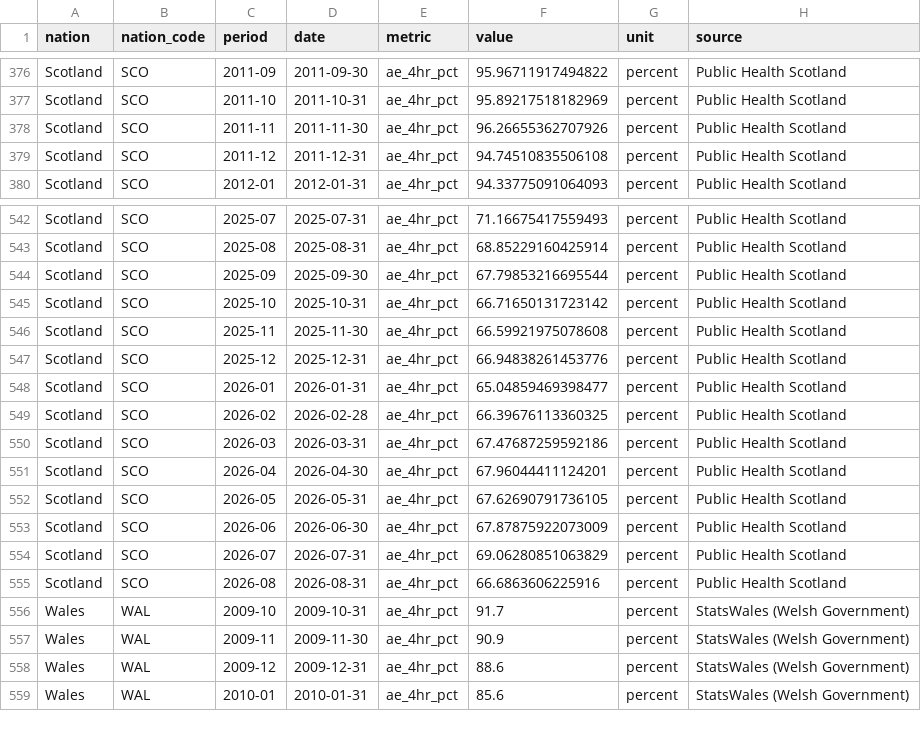
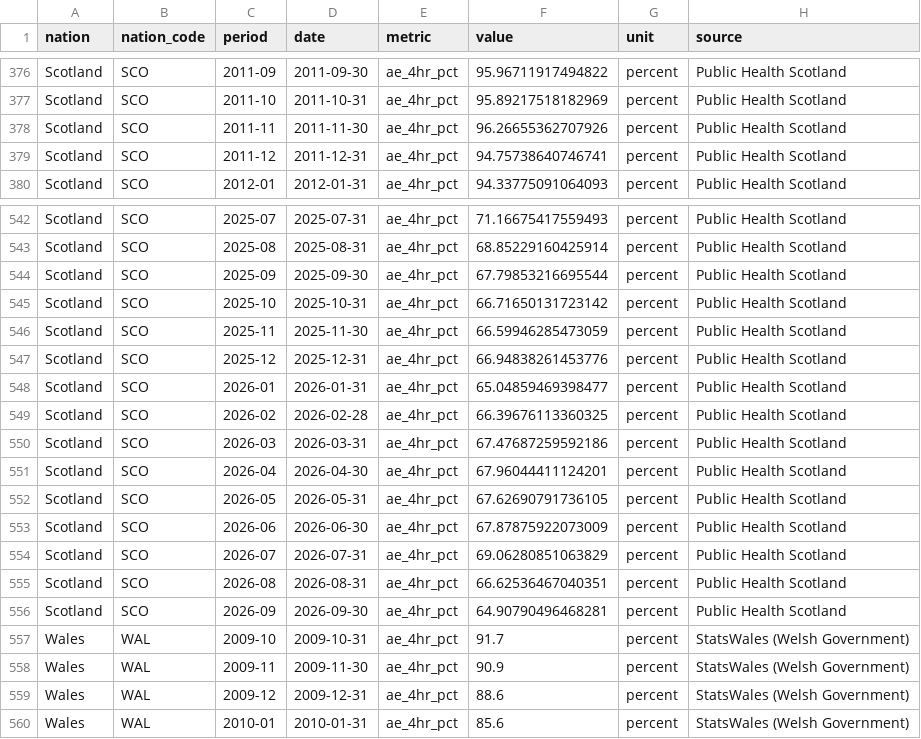
Before and after one commit to hanshanley/uk_decline, a CSV file: outputs/nhs/nhs_waiting_times.csv, drawn as a sheet; only a part is shown, gaps mark what is left out.

```diff
--- a/outputs/nhs/nhs_waiting_times.csv
+++ b/outputs/nhs/nhs_waiting_times.csv
@@ -378,3 +378,3 @@ Scotland,SCO,2011-10,2011-10-31,ae_4hr_pct,95.89217518182969,percent,Public Heal
 Scotland,SCO,2011-11,2011-11-30,ae_4hr_pct,96.26655362707926,percent,Public Health Scotland
-Scotland,SCO,2011-12,2011-12-31,ae_4hr_pct,94.74510835506108,percent,Public Health Scotland
+Scotland,SCO,2011-12,2011-12-31,ae_4hr_pct,94.75738640746741,percent,Public Health Scotland
 Scotland,SCO,2012-01,2012-01-31,ae_4hr_pct,94.33775091064093,percent,Public Health Scotland
@@ -545,3 +545,3 @@ Scotland,SCO,2025-09,2025-09-30,ae_4hr_pct,67.79853216695544,percent,Public Heal
 Scotland,SCO,2025-10,2025-10-31,ae_4hr_pct,66.71650131723142,percent,Public Health Scotland
-Scotland,SCO,2025-11,2025-11-30,ae_4hr_pct,66.59921975078608,percent,Public Health Scotland
+Scotland,SCO,2025-11,2025-11-30,ae_4hr_pct,66.59946285473059,percent,Public Health Scotland
 Scotland,SCO,2025-12,2025-12-31,ae_4hr_pct,66.94838261453776,percent,Public Health Scotland
@@ -554,3 +554,4 @@ Scotland,SCO,2026-06,2026-06-30,ae_4hr_pct,67.87875922073009,percent,Public Heal
 Scotland,SCO,2026-07,2026-07-31,ae_4hr_pct,69.06280851063829,percent,Public Health Scotland
-Scotland,SCO,2026-08,2026-08-31,ae_4hr_pct,66.6863606225916,percent,Public Health Scotland
+Scotland,SCO,2026-08,2026-08-31,ae_4hr_pct,66.62536467040351,percent,Public Health Scotland
+Scotland,SCO,2026-09,2026-09-30,ae_4hr_pct,64.90790496468281,percent,Public Health Scotland
 Wales,WAL,2009-10,2009-10-31,ae_4hr_pct,91.7,percent,StatsWales (Welsh Government)
```
Also changed, not shown: data/consumer_inflation.csv, data/processed/tuition_history.csv, 49 other files.
